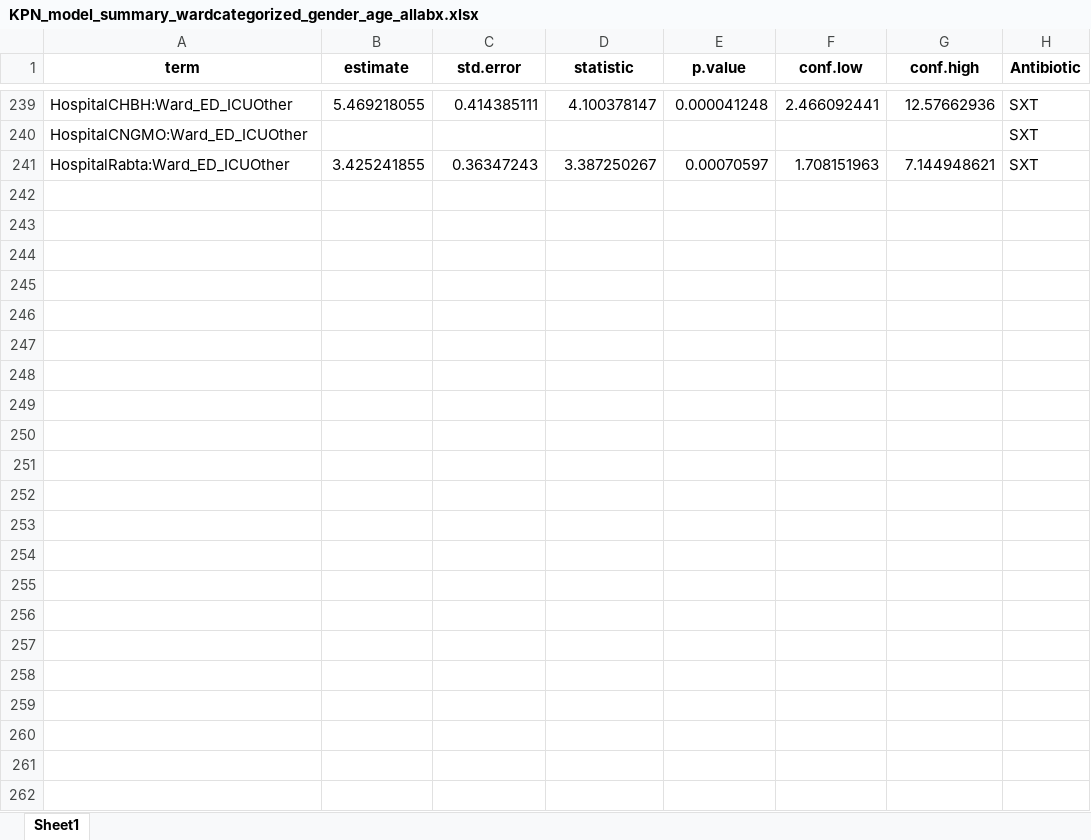
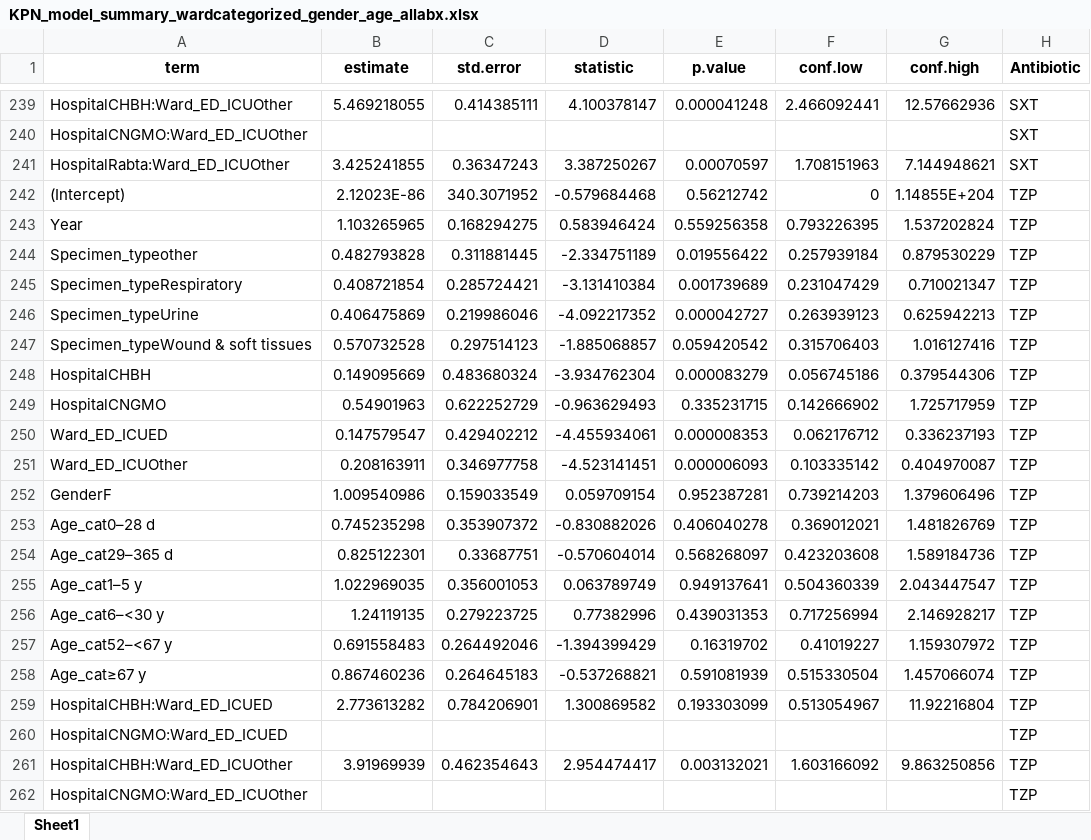
Before and after one commit to danaitani/Model_outputs, an Excel workbook: KPN_model_summary_wardcategorized_gender_age_allabx.xlsx, sheet Sheet1, drawn as a sheet; only a part is shown, gaps mark what is left out; values as stored, in another font and other column widths than the file's, no borders; the diff names each change by its address in the sheet, - before the commit and + after, or states it on an @@ line.

```diff
--- a/KPN_model_summary_wardcategorized_gender_age_allabx.xlsx (sheet Sheet1)
+++ b/KPN_model_summary_wardcategorized_gender_age_allabx.xlsx (sheet Sheet1)
+row 242: (Intercept) | 2.12023E-86 | 340.3071952 | -0.579684468 | 0.56212742 | 0 | 1.14855E+204 | TZP
+row 243: Year | 1.103265965 | 0.168294275 | 0.583946424 | 0.559256358 | 0.793226395 | 1.537202824 | TZP
+row 244: Specimen_typeother | 0.482793828 | 0.311881445 | -2.334751189 | 0.019556422 | 0.257939184 | 0.879530229 | TZP
+row 245: Specimen_typeRespiratory | 0.408721854 | 0.285724421 | -3.131410384 | 0.001739689 | 0.231047429 | 0.710021347 | TZP
+row 246: Specimen_typeUrine | 0.406475869 | 0.219986046 | -4.092217352 | 0.000042727 | 0.263939123 | 0.625942213 | TZP
+row 247: Specimen_typeWound & soft tissues | 0.570732528 | 0.297514123 | -1.885068857 | 0.059420542 | 0.315706403 | 1.016127416 | TZP
+row 248: HospitalCHBH | 0.149095669 | 0.483680324 | -3.934762304 | 0.000083279 | 0.056745186 | 0.379544306 | TZP
+row 249: HospitalCNGMO | 0.54901963 | 0.622252729 | -0.963629493 | 0.335231715 | 0.142666902 | 1.725717959 | TZP
+row 250: Ward_ED_ICUED | 0.147579547 | 0.429402212 | -4.455934061 | 0.000008353 | 0.062176712 | 0.336237193 | TZP
+row 251: Ward_ED_ICUOther | 0.208163911 | 0.346977758 | -4.523141451 | 0.000006093 | 0.103335142 | 0.404970087 | TZP
+row 252: GenderF | 1.009540986 | 0.159033549 | 0.059709154 | 0.952387281 | 0.739214203 | 1.379606496 | TZP
+row 253: Age_cat0–28 d | 0.745235298 | 0.353907372 | -0.830882026 | 0.406040278 | 0.369012021 | 1.481826769 | TZP
+row 254: Age_cat29–365 d | 0.825122301 | 0.33687751 | -0.570604014 | 0.568268097 | 0.423203608 | 1.589184736 | TZP
+row 255: Age_cat1–5 y | 1.022969035 | 0.356001053 | 0.063789749 | 0.949137641 | 0.504360339 | 2.043447547 | TZP
+row 256: Age_cat6–<30 y | 1.24119135 | 0.279223725 | 0.77382996 | 0.439031353 | 0.717256994 | 2.146928217 | TZP
+row 257: Age_cat52–<67 y | 0.691558483 | 0.264492046 | -1.394399429 | 0.16319702 | 0.41019227 | 1.159307972 | TZP
+row 258: Age_cat≥67 y | 0.867460236 | 0.264645183 | -0.537268821 | 0.591081939 | 0.515330504 | 1.457066074 | TZP
+row 259: HospitalCHBH:Ward_ED_ICUED | 2.773613282 | 0.784206901 | 1.300869582 | 0.193303099 | 0.513054967 | 11.92216804 | TZP
+row 260: HospitalCNGMO:Ward_ED_ICUED |  |  |  |  |  |  | TZP
+row 261: HospitalCHBH:Ward_ED_ICUOther | 3.91969939 | 0.462354643 | 2.954474417 | 0.003132021 | 1.603166092 | 9.863250856 | TZP
+row 262: HospitalCNGMO:Ward_ED_ICUOther |  |  |  |  |  |  | TZP
```
Also changed, not shown: KPN_M4_global_pvalues_Hospital_x_WardEDICU_merged_allabx.xlsx, KPN_M4_summary_Hospital_x_WardEDICU_merged_allabx.xlsx, 8 other files.
